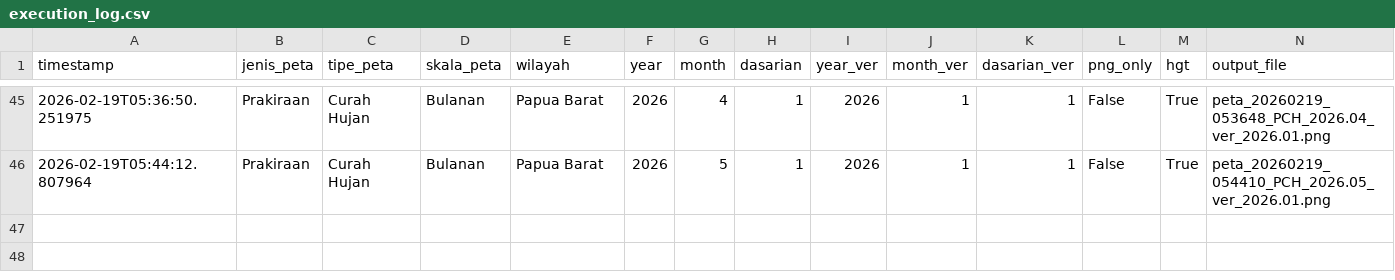
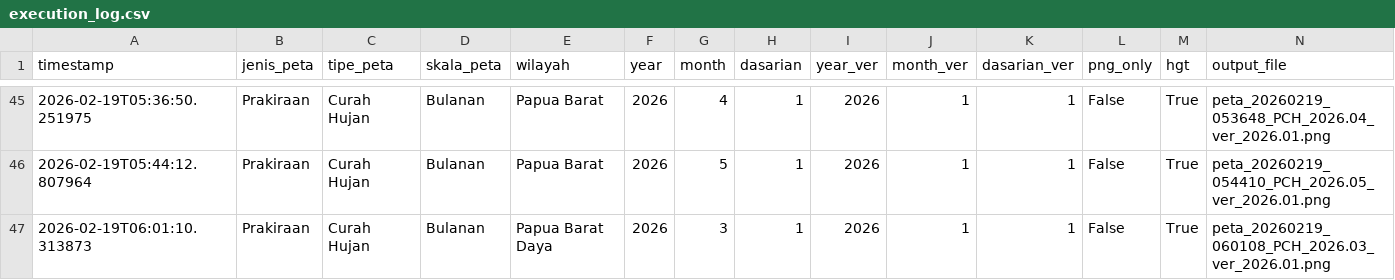
Before and after one commit to nashathur/Create-Map-IDW, a CSV file: execution_log.csv, drawn as a sheet; only a part is shown, gaps mark what is left out; rows hold the shown columns only; the diff names each change by its address in the sheet, - before the commit and + after, or states it on an @@ line.

Commit message:
log: Prakiraan - Curah Hujan - Bulanan (2026-02-19 06:01)

```diff
--- a/execution_log.csv
+++ b/execution_log.csv
+row 47: 2026-02-19T06:01:10.313873 | Prakiraan | Curah Hujan | Bulanan | Papua Barat Daya | 2026 | 3 | 1 | 2026 | 1 | 1 | False | True | peta_20260219_060108_PCH_2026.03_ver_2026.01.png
```
